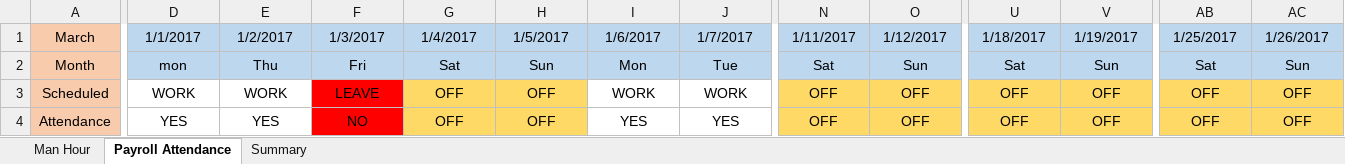
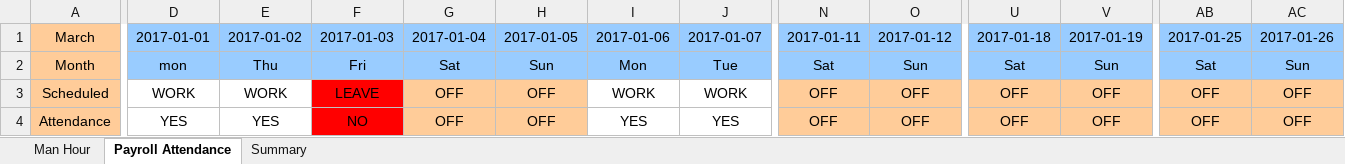
Before and after one commit to KINGSTERKRISHNA/rkc, an Excel workbook: Man Hour - shivani - jan 2018.xlsx, sheet Payroll Attendance, drawn as a sheet; only a part is shown, gaps mark what is left out; values as stored, in another font and other column widths than the file's, no borders; the diff covers the shown part only; the diff names each change by its address in the sheet, - before the commit and + after, or states it on an @@ line.

Commit message:
Add files via upload

```diff
--- a/Man Hour - shivani - jan 2018.xlsx (sheet Payroll Attendance)
+++ b/Man Hour - shivani - jan 2018.xlsx (sheet Payroll Attendance)
-D1: 1/1/2017
+D1: 2017-01-01
-D1:AC2 fill: #BDD7EE
+D1:AC2 fill: #99CCFF
-E1: 1/2/2017
+E1: 2017-01-02
-F1: 1/3/2017
+F1: 2017-01-03
-G1: 1/4/2017
+G1: 2017-01-04
-H1: 1/5/2017
+H1: 2017-01-05
-I1: 1/6/2017
+I1: 2017-01-06
-J1: 1/7/2017
+J1: 2017-01-07
-N1: 1/11/2017
+N1: 2017-01-11
-O1: 1/12/2017
+O1: 2017-01-12
-U1: 1/18/2017
+U1: 2017-01-18
-V1: 1/19/2017
+V1: 2017-01-19
-AB1: 1/25/2017
+AB1: 2017-01-25
-AC1: 1/26/2017
+AC1: 2017-01-26
-G3:H4 fill: #FFD966
+G3:H4 fill: #FFCC99
-N3:O4 fill: #FFD966
+N3:O4 fill: #FFCC99
-U3:V4 fill: #FFD966
+U3:V4 fill: #FFCC99
-AB3:AC4 fill: #FFD966
+AB3:AC4 fill: #FFCC99
```
Also changed, not shown: 18 edited cells and cell formats elsewhere in this sheet, sheet Man Hour, sheet Summary.
